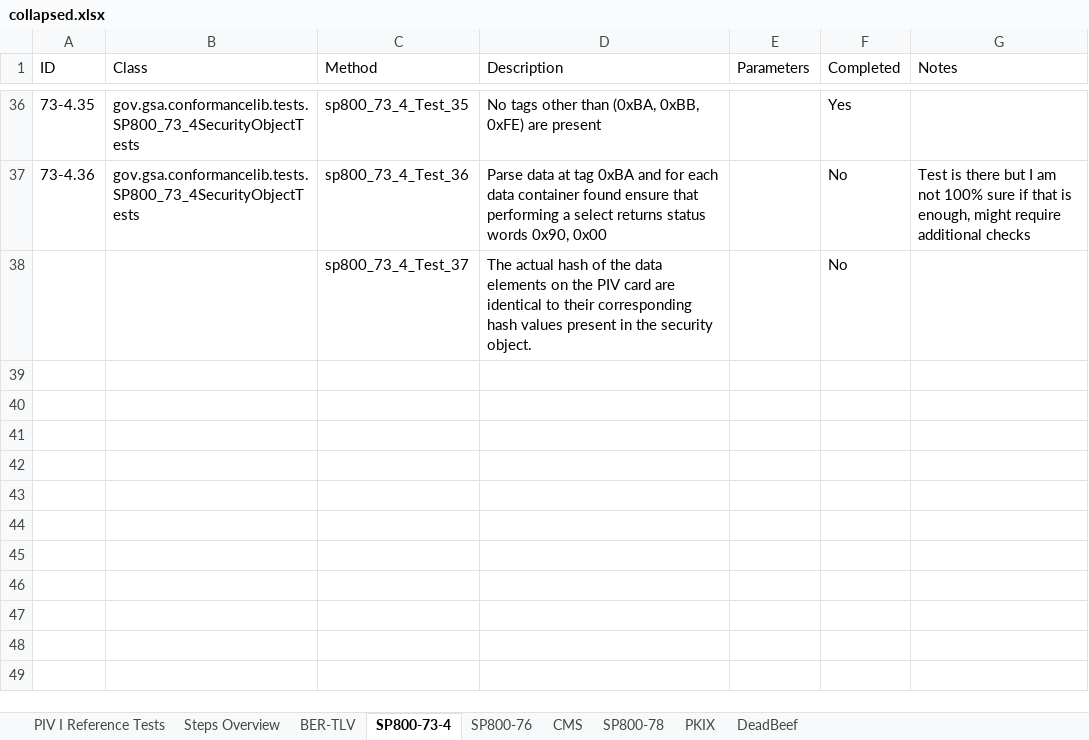
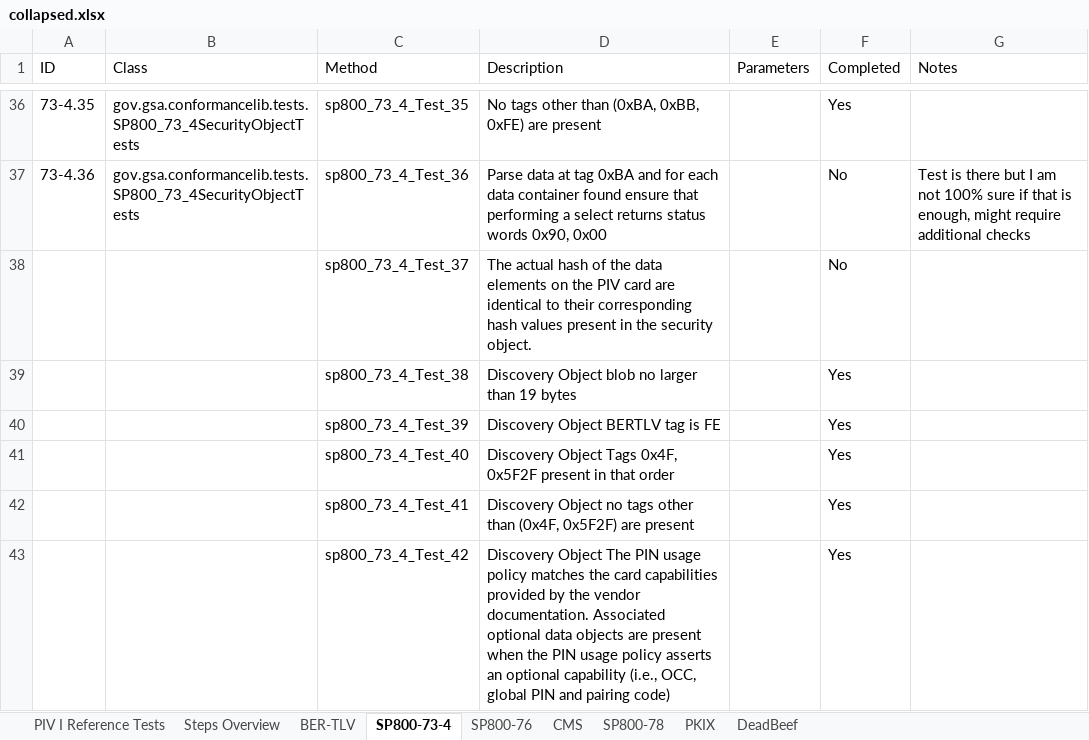
Before and after one commit to GSA/piv-conformance, an Excel workbook: docs/coverage-testing/collapsed.xlsx, sheet SP800-73-4, drawn as a sheet; only a part is shown, gaps mark what is left out; values as stored, in another font and other column widths than the file's, no borders; the diff names each change by its address in the sheet, - before the commit and + after, or states it on an @@ line.

```diff
--- a/docs/coverage-testing/collapsed.xlsx (sheet SP800-73-4)
+++ b/docs/coverage-testing/collapsed.xlsx (sheet SP800-73-4)
+row 39:  |  | sp800_73_4_Test_38 | Discovery Object blob no larger than 19 bytes |  | Yes
+row 40:  |  | sp800_73_4_Test_39 | Discovery Object BERTLV tag is FE |  | Yes
+row 41:  |  | sp800_73_4_Test_40 | Discovery Object Tags 0x4F, 0x5F2F present in that order |  | Yes
+row 42:  |  | sp800_73_4_Test_41 | Discovery Object no tags other than (0x4F, 0x5F2F) are present |  | Yes
+row 43:  |  | sp800_73_4_Test_42 | Discovery Object The PIN usage policy matches the card capabilities provided by the vendor documentation. Associated optional data objects are present when the PIN usage policy asserts an optional capability (i.e., OCC, global PIN and pairing code) |  | Yes
```
Also changed, not shown: sheet Steps Overview, 5 other files.
